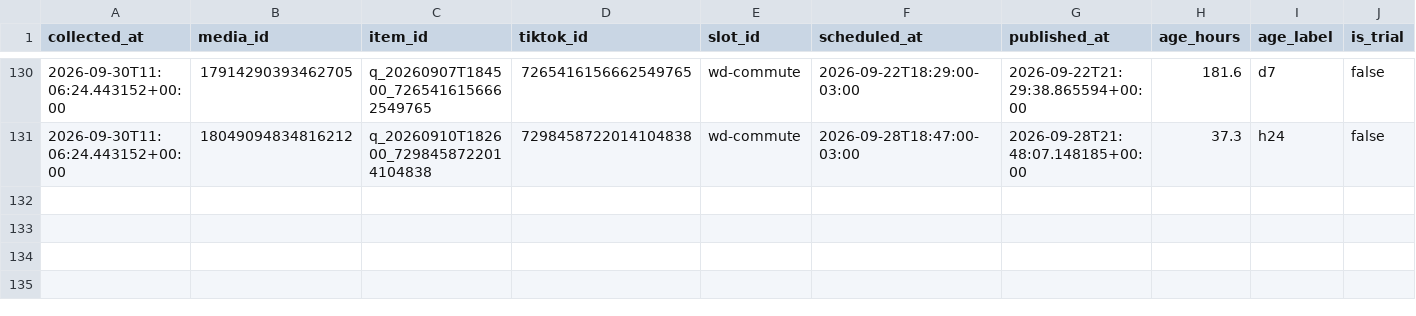
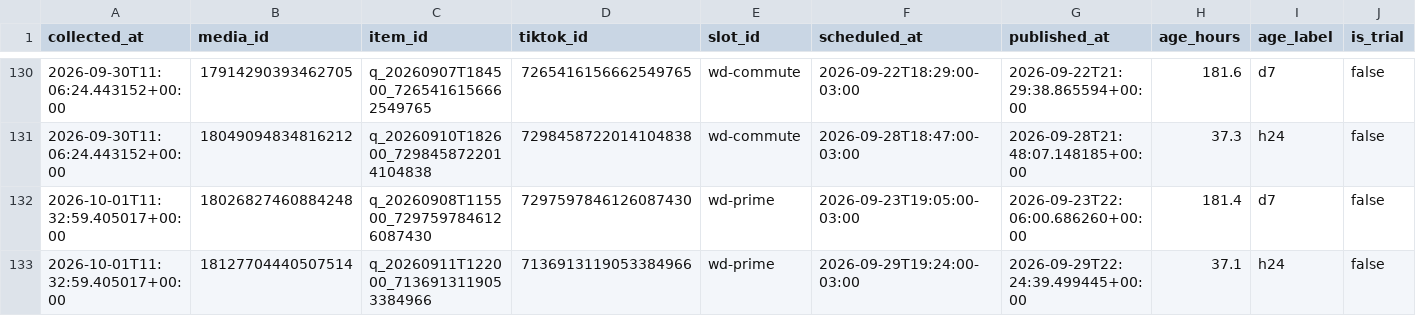
Before and after one commit to lafferreira91/tiktok_insta_lukasmax, a CSV file: data/insights.csv, drawn as a sheet; only a part is shown, gaps mark what is left out; rows hold the shown columns only; the diff names each change by its address in the sheet, - before the commit and + after, or states it on an @@ line.

Commit message:
Metricas coletadas no run 36856050391

```diff
--- a/data/insights.csv
+++ b/data/insights.csv
+row 132: 2026-10-01T11:32:59.405017+00:00 | 18026827460884248 | q_20260908T115500_7297597846126087430 | 7297597846126087430 | wd-prime | 2026-09-23T19:05:00-03:00 | 2026-09-23T22:06:00.686260+00:00 | 181.4 | d7 | false
+row 133: 2026-10-01T11:32:59.405017+00:00 | 18127704440507514 | q_20260911T122000_7136913119053384966 | 7136913119053384966 | wd-prime | 2026-09-29T19:24:00-03:00 | 2026-09-29T22:24:39.499445+00:00 | 37.1 | h24 | false
```
